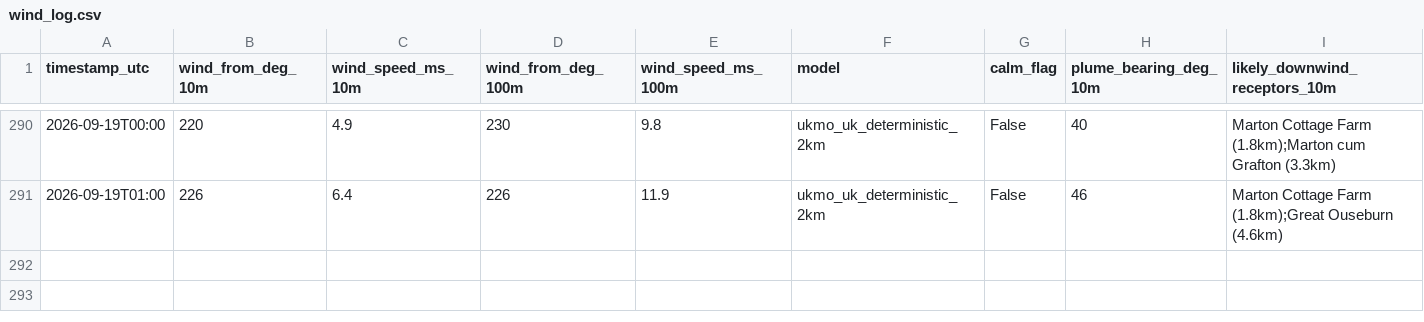
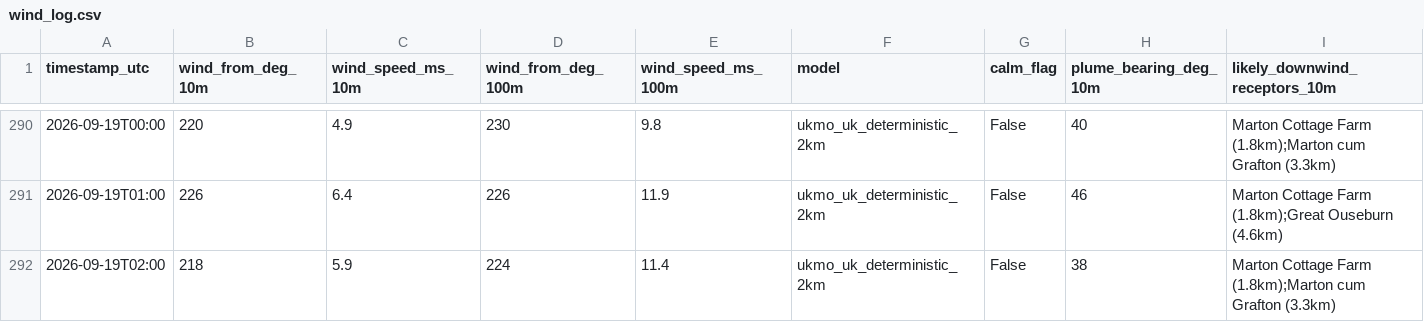
Before and after one commit to Matthew42205/awrp-wind-log, a CSV file: wind_log.csv, drawn as a sheet; only a part is shown, gaps mark what is left out; rows hold the shown columns only; the diff names each change by its address in the sheet, - before the commit and + after, or states it on an @@ line.

```diff
--- a/wind_log.csv
+++ b/wind_log.csv
+row 292: 2026-09-19T02:00 | 218 | 5.9 | 224 | 11.4 | ukmo_uk_deterministic_2km | False | 38 | Marton Cottage Farm (1.8km);Marton cum Grafton (3.3km)
```
